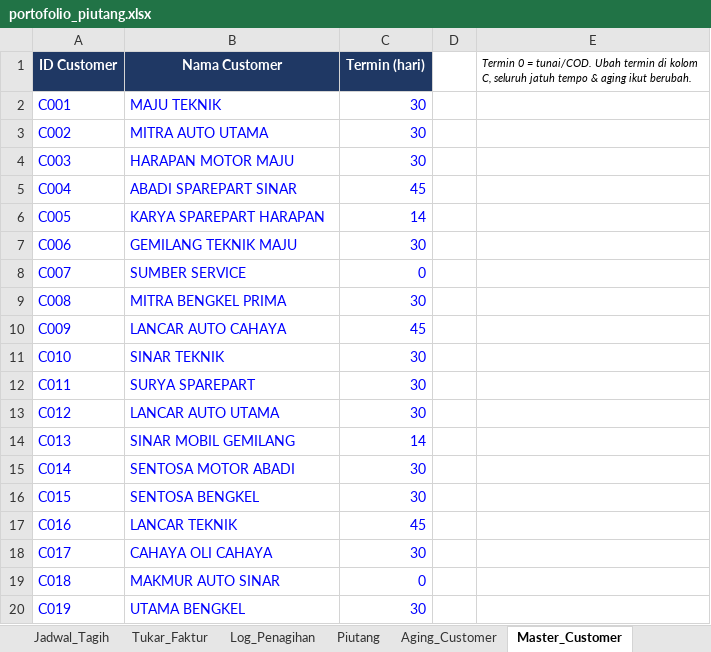
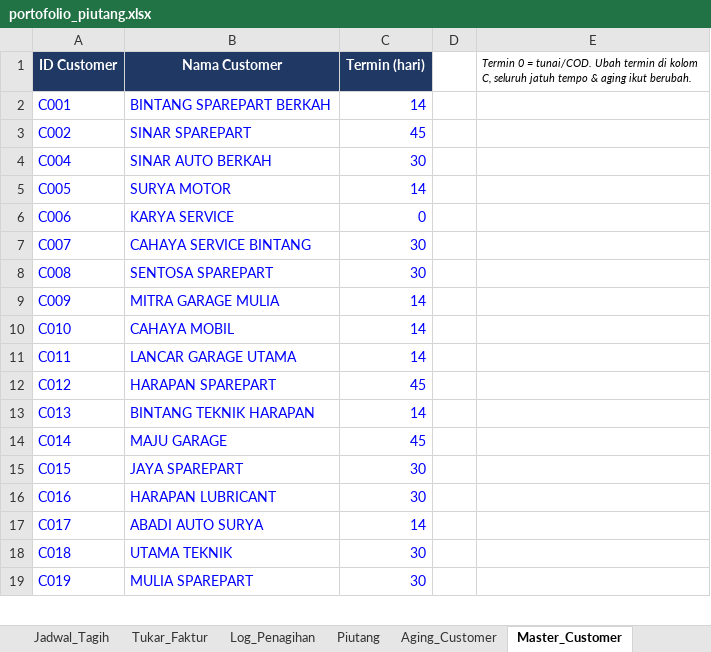
Before and after one commit to iqbalfirdaus648-debug/portolio-iqbal, an Excel workbook: public/portofolio_piutang.xlsx, sheet Master_Customer, drawn as a sheet; only a part is shown; values as stored, in another font and other column widths than the file's, no borders; removed rows and columns are numbered as before the commit, all else as after; the diff covers the shown part only; the diff names each change by its address in the sheet, - before the commit and + after, or states it on an @@ line.

```diff
--- a/public/portofolio_piutang.xlsx (sheet Master_Customer)
+++ b/public/portofolio_piutang.xlsx (sheet Master_Customer)
-B2 (Nama Customer): MAJU TEKNIK
+B2 (Nama Customer): BINTANG SPAREPART BERKAH
-C2 (Termin (hari)): 30
+C2 (Termin (hari)): 14
-B3 (Nama Customer): MITRA AUTO UTAMA
+B3 (Nama Customer): SINAR SPAREPART
-C3 (Termin (hari)): 30
+C3 (Termin (hari)): 45
-row 4: C003 | HARAPAN MOTOR MAJU | 30
-B4 (Nama Customer): ABADI SPAREPART SINAR
+B4 (Nama Customer): SINAR AUTO BERKAH
-C4 (Termin (hari)): 45
+C4 (Termin (hari)): 30
-B5 (Nama Customer): KARYA SPAREPART HARAPAN
+B5 (Nama Customer): SURYA MOTOR
-B6 (Nama Customer): GEMILANG TEKNIK MAJU
+B6 (Nama Customer): KARYA SERVICE
-C6 (Termin (hari)): 30
+C6 (Termin (hari)): 0
-B7 (Nama Customer): SUMBER SERVICE
+B7 (Nama Customer): CAHAYA SERVICE BINTANG
-C7 (Termin (hari)): 0
+C7 (Termin (hari)): 30
-B8 (Nama Customer): MITRA BENGKEL PRIMA
+B8 (Nama Customer): SENTOSA SPAREPART
-B9 (Nama Customer): LANCAR AUTO CAHAYA
+B9 (Nama Customer): MITRA GARAGE MULIA
-C9 (Termin (hari)): 45
+C9 (Termin (hari)): 14
-B10 (Nama Customer): SINAR TEKNIK
+B10 (Nama Customer): CAHAYA MOBIL
-C10:C11 (Termin (hari)): 30
+C10:C11 (Termin (hari)): 14
-B11 (Nama Customer): SURYA SPAREPART
+B11 (Nama Customer): LANCAR GARAGE UTAMA
-B12 (Nama Customer): LANCAR AUTO UTAMA
+B12 (Nama Customer): HARAPAN SPAREPART
-C12 (Termin (hari)): 30
+C12 (Termin (hari)): 45
-B13 (Nama Customer): SINAR MOBIL GEMILANG
+B13 (Nama Customer): BINTANG TEKNIK HARAPAN
-B14 (Nama Customer): SENTOSA MOTOR ABADI
+B14 (Nama Customer): MAJU GARAGE
-C14 (Termin (hari)): 30
+C14 (Termin (hari)): 45
-B15 (Nama Customer): SENTOSA BENGKEL
+B15 (Nama Customer): JAYA SPAREPART
-B16 (Nama Customer): LANCAR TEKNIK
+B16 (Nama Customer): HARAPAN LUBRICANT
-C16 (Termin (hari)): 45
+C16 (Termin (hari)): 30
-B17 (Nama Customer): CAHAYA OLI CAHAYA
+B17 (Nama Customer): ABADI AUTO SURYA
-C17 (Termin (hari)): 30
+C17 (Termin (hari)): 14
-B18 (Nama Customer): MAKMUR AUTO SINAR
+B18 (Nama Customer): UTAMA TEKNIK
-C18 (Termin (hari)): 0
+C18 (Termin (hari)): 30
-B19 (Nama Customer): UTAMA BENGKEL
+B19 (Nama Customer): MULIA SPAREPART
```
Also changed, not shown: 179 removed rows and 187 edited cells elsewhere in this sheet, sheet Data_Penjualan, sheet Piutang, sheet Aging_Customer, sheet Laporan_Piutang, sheet Log_Penagihan, sheet Laporan_Faktur, 5 more sheets, formulas that keep their value, hidden cells, charts or pictures, 1 other file.
